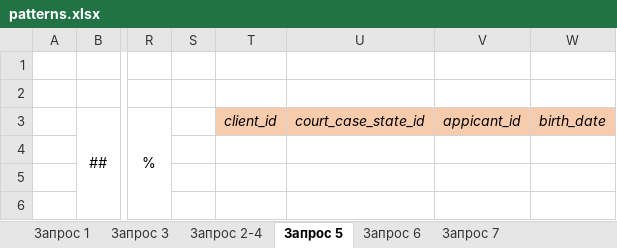
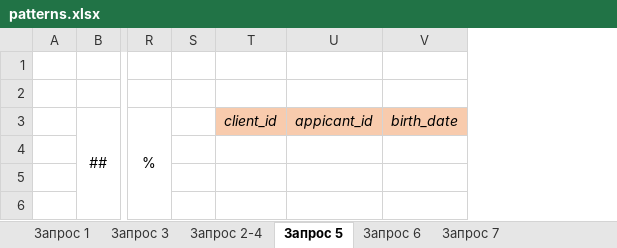
Before and after one commit to andreysadovnichiy/hiasReps, an Excel workbook: src/main/resources/patterns.xlsx, sheet Запрос 5, drawn as a sheet; only a part is shown, gaps mark what is left out; values as stored, in another font and other column widths than the file's, no borders; the diff names each change by its address in the sheet, - before the commit and + after, or states it on an @@ line.

Commit message:
report 5 fix output

```diff
--- a/src/main/resources/patterns.xlsx (sheet Запрос 5)
+++ b/src/main/resources/patterns.xlsx (sheet Запрос 5)
-column U, row 3: court_case_state_id
```
